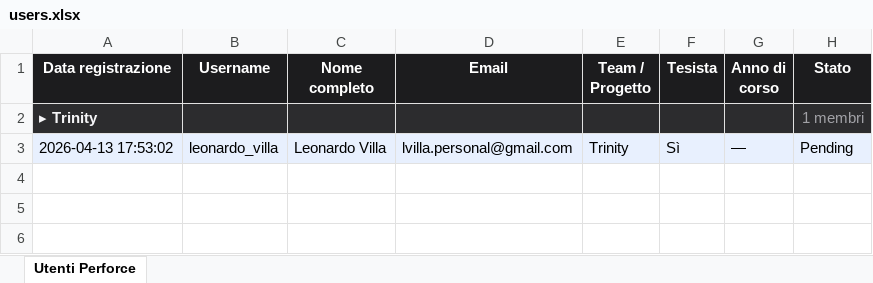
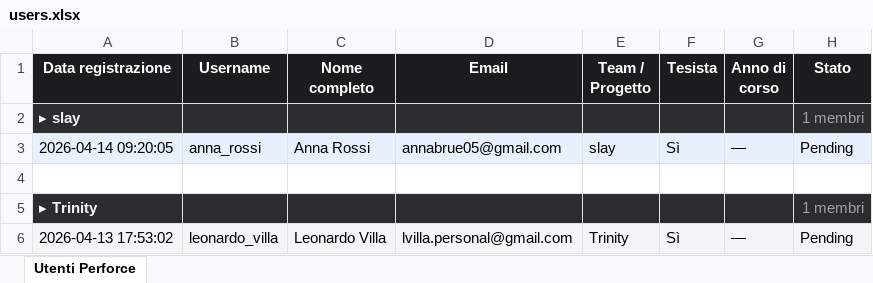
Before and after one commit to TechNABA/perforce-registration, an Excel workbook: data/users.xlsx, sheet Utenti Perforce, drawn as a sheet; values as stored, in another font and other column widths than the file's, no borders; the diff names each change by its address in the sheet, - before the commit and + after, or states it on an @@ line.

```diff
--- a/data/users.xlsx (sheet Utenti Perforce)
+++ b/data/users.xlsx (sheet Utenti Perforce)
+row 2: ▸ slay |  |  |  |  |  |  | 1 membri
+row 3: 2026-04-14 09:20:05 | anna_rossi | Anna Rossi | annabrue05@gmail.com | slay | Sì | — | Pending
+row 4: (empty)
```
Also changed, not shown: 1 other file.
